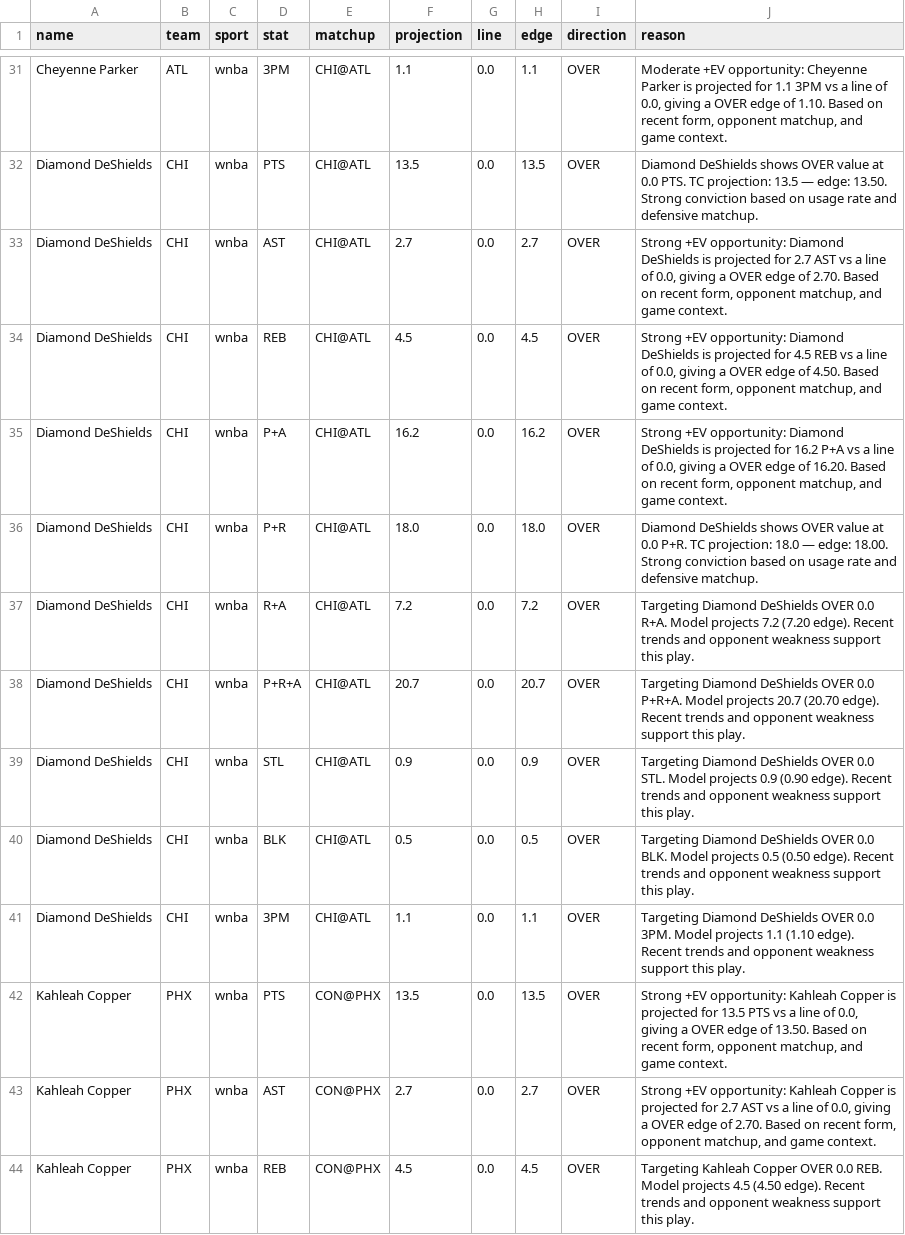
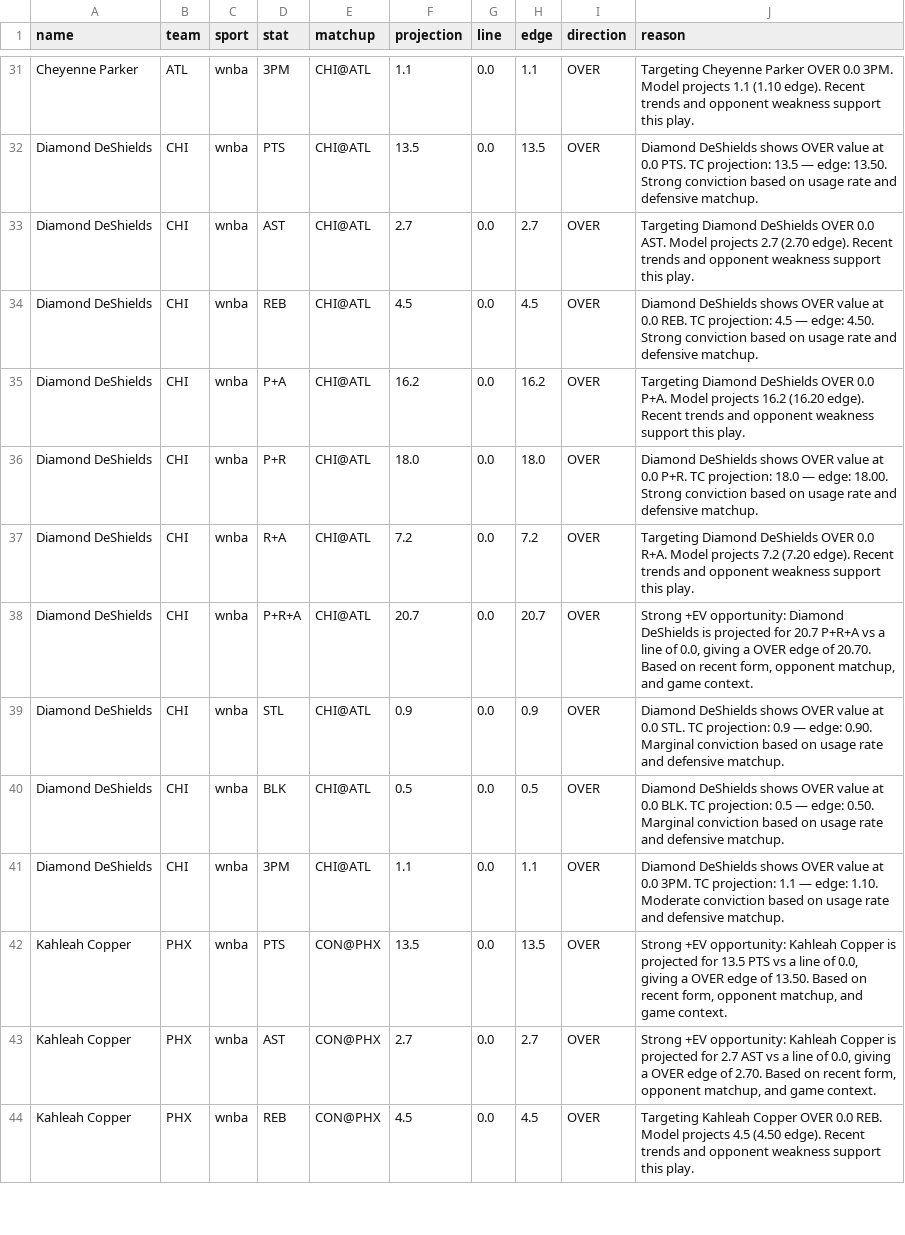
Before and after one commit to tysonjdepina76-svg/nba-tc-engine, a CSV file: data/picks/wnba_2026-07-19.csv, drawn as a sheet; only a part is shown, gaps mark what is left out; the diff covers the shown part only; the diff names each change by its address in the sheet, - before the commit and + after, or states it on an @@ line.

```diff
--- a/data/picks/wnba_2026-07-19.csv
+++ b/data/picks/wnba_2026-07-19.csv
-J31 (reason): Moderate +EV opportunity: Cheyenne Parker is projected for 1.1 3PM vs a line of 0.0, giving a OVER edge of 1.10. Based on recent form, opponent matchup, and game context.
+J31 (reason): Targeting Cheyenne Parker OVER 0.0 3PM. Model projects 1.1 (1.10 edge). Recent trends and opponent weakness support this play.
-J33 (reason): Strong +EV opportunity: Diamond DeShields is projected for 2.7 AST vs a line of 0.0, giving a OVER edge of 2.70. Based on recent form, opponent matchup, and game context.
+J33 (reason): Targeting Diamond DeShields OVER 0.0 AST. Model projects 2.7 (2.70 edge). Recent trends and opponent weakness support this play.
-J34 (reason): Strong +EV opportunity: Diamond DeShields is projected for 4.5 REB vs a line of 0.0, giving a OVER edge of 4.50. Based on recent form, opponent matchup, and game context.
+J34 (reason): Diamond DeShields shows OVER value at 0.0 REB. TC projection: 4.5 — edge: 4.50. Strong conviction based on usage rate and defensive matchup.
-J35 (reason): Strong +EV opportunity: Diamond DeShields is projected for 16.2 P+A vs a line of 0.0, giving a OVER edge of 16.20. Based on recent form, opponent matchup, and game context.
+J35 (reason): Targeting Diamond DeShields OVER 0.0 P+A. Model projects 16.2 (16.20 edge). Recent trends and opponent weakness support this play.
-J38 (reason): Targeting Diamond DeShields OVER 0.0 P+R+A. Model projects 20.7 (20.70 edge). Recent trends and opponent weakness support this play.
+J38 (reason): Strong +EV opportunity: Diamond DeShields is projected for 20.7 P+R+A vs a line of 0.0, giving a OVER edge of 20.70. Based on recent form, opponent matchup, and game context.
-J39 (reason): Targeting Diamond DeShields OVER 0.0 STL. Model projects 0.9 (0.90 edge). Recent trends and opponent weakness support this play.
+J39 (reason): Diamond DeShields shows OVER value at 0.0 STL. TC projection: 0.9 — edge: 0.90. Marginal conviction based on usage rate and defensive matchup.
-J40 (reason): Targeting Diamond DeShields OVER 0.0 BLK. Model projects 0.5 (0.50 edge). Recent trends and opponent weakness support this play.
+J40 (reason): Diamond DeShields shows OVER value at 0.0 BLK. TC projection: 0.5 — edge: 0.50. Marginal conviction based on usage rate and defensive matchup.
-J41 (reason): Targeting Diamond DeShields OVER 0.0 3PM. Model projects 1.1 (1.10 edge). Recent trends and opponent weakness support this play.
+J41 (reason): Diamond DeShields shows OVER value at 0.0 3PM. TC projection: 1.1 — edge: 1.10. Moderate conviction based on usage rate and defensive matchup.
```
Also changed, not shown: 136 edited cells elsewhere in this file, data/picks/mlb_2026-07-19.csv, data/picks/wc_2026-07-19.csv, 8 other files.
